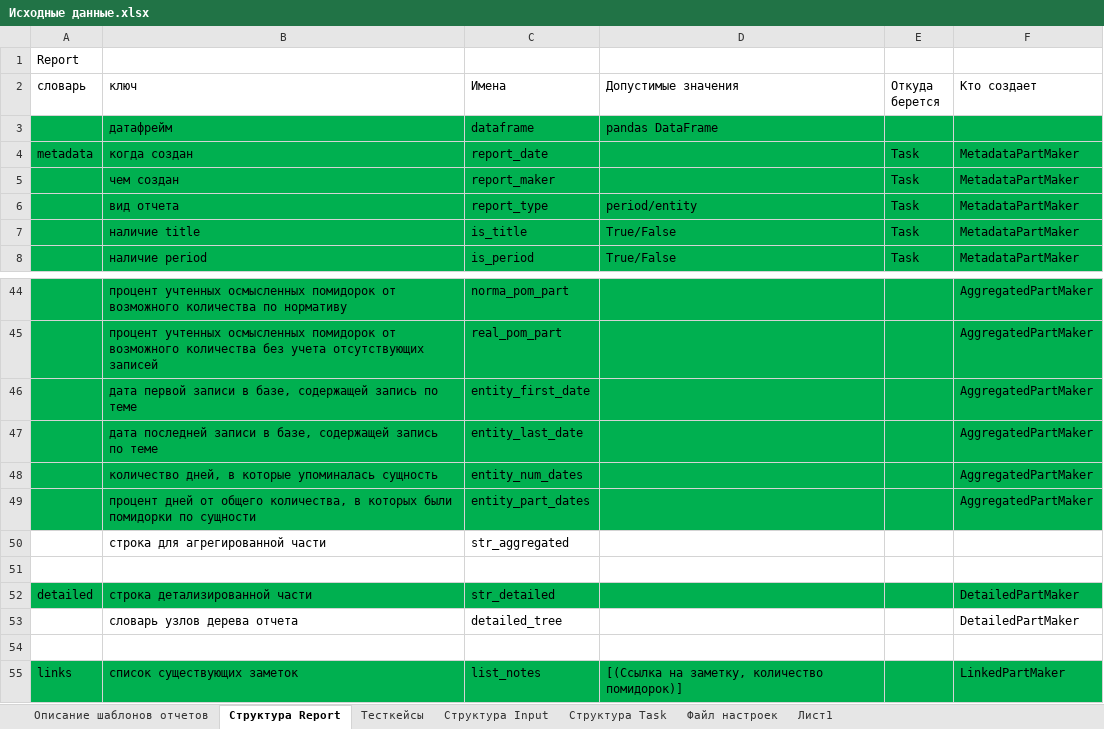
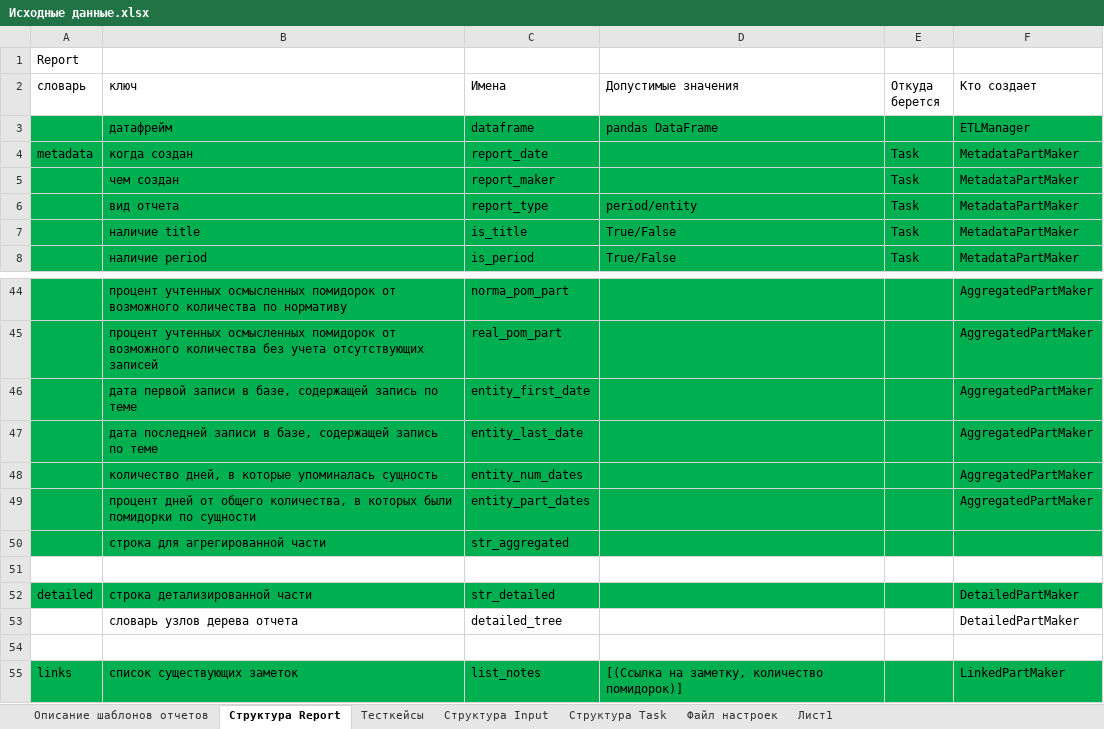
Before and after one commit to ConsMikh/ReportMaker, an Excel workbook: Docs/Проектирование/Исходные данные.xlsx, sheet Структура Report, drawn as a sheet; only a part is shown, gaps mark what is left out; values as stored, in another font and other column widths than the file's, no borders; the diff covers the shown part only; the diff names each change by its address in the sheet, - before the commit and + after, or states it on an @@ line.

```diff
--- a/Docs/Проектирование/Исходные данные.xlsx (sheet Структура Report)
+++ b/Docs/Проектирование/Исходные данные.xlsx (sheet Структура Report)
-F3 (Кто создает): (empty)
+F3 (Кто создает): ETLManager
-A50:F50 fill: none
+A50:F50 fill: #00B050
```
Also changed, not shown: 27 removed rows, 2 edited cells and cell formats elsewhere in this sheet, sheet Описание шаблонов отчетов, 13 other files.
